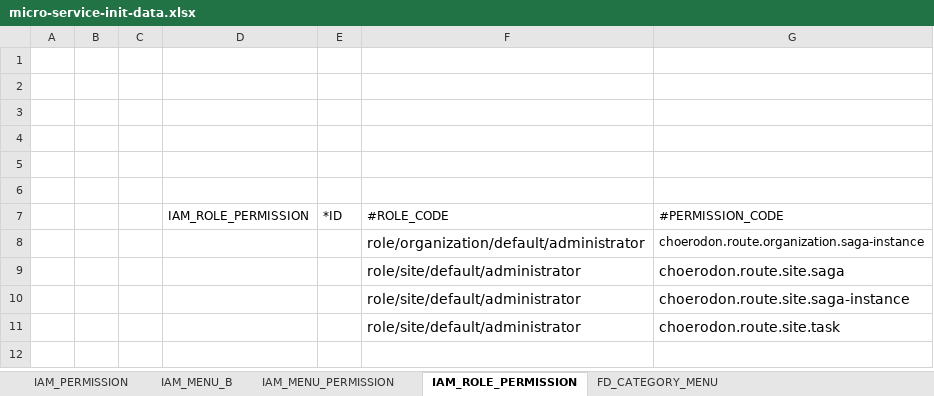
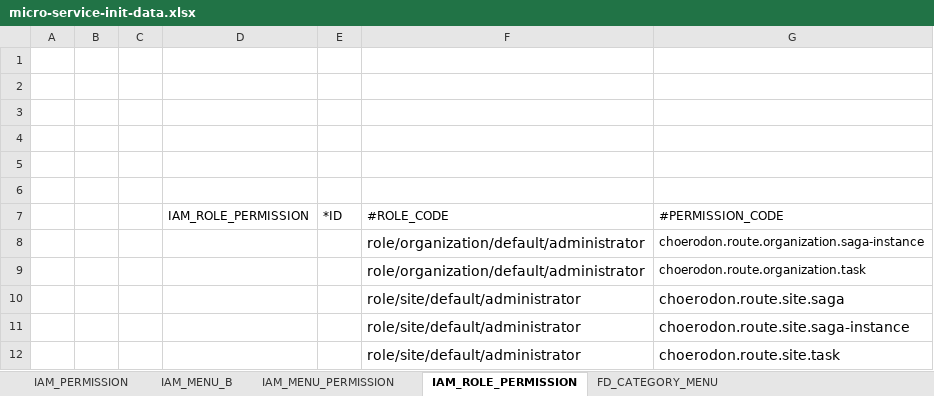
Before and after one commit to open-hand/choerodon-asgard, an Excel workbook: src/main/resources/script/meta/micro-service-init-data.xlsx, sheet IAM_ROLE_PERMISSION, drawn as a sheet; values as stored, in another font and other column widths than the file's, no borders; the diff names each change by its address in the sheet, - before the commit and + after, or states it on an @@ line.

```diff
--- a/src/main/resources/script/meta/micro-service-init-data.xlsx (sheet IAM_ROLE_PERMISSION)
+++ b/src/main/resources/script/meta/micro-service-init-data.xlsx (sheet IAM_ROLE_PERMISSION)
+row 9:  |  |  |  |  | role/organization/default/administrator | choerodon.route.organization.task
```
Also changed, not shown: sheet IAM_MENU_B, sheet IAM_PERMISSION, sheet IAM_MENU_PERMISSION.
